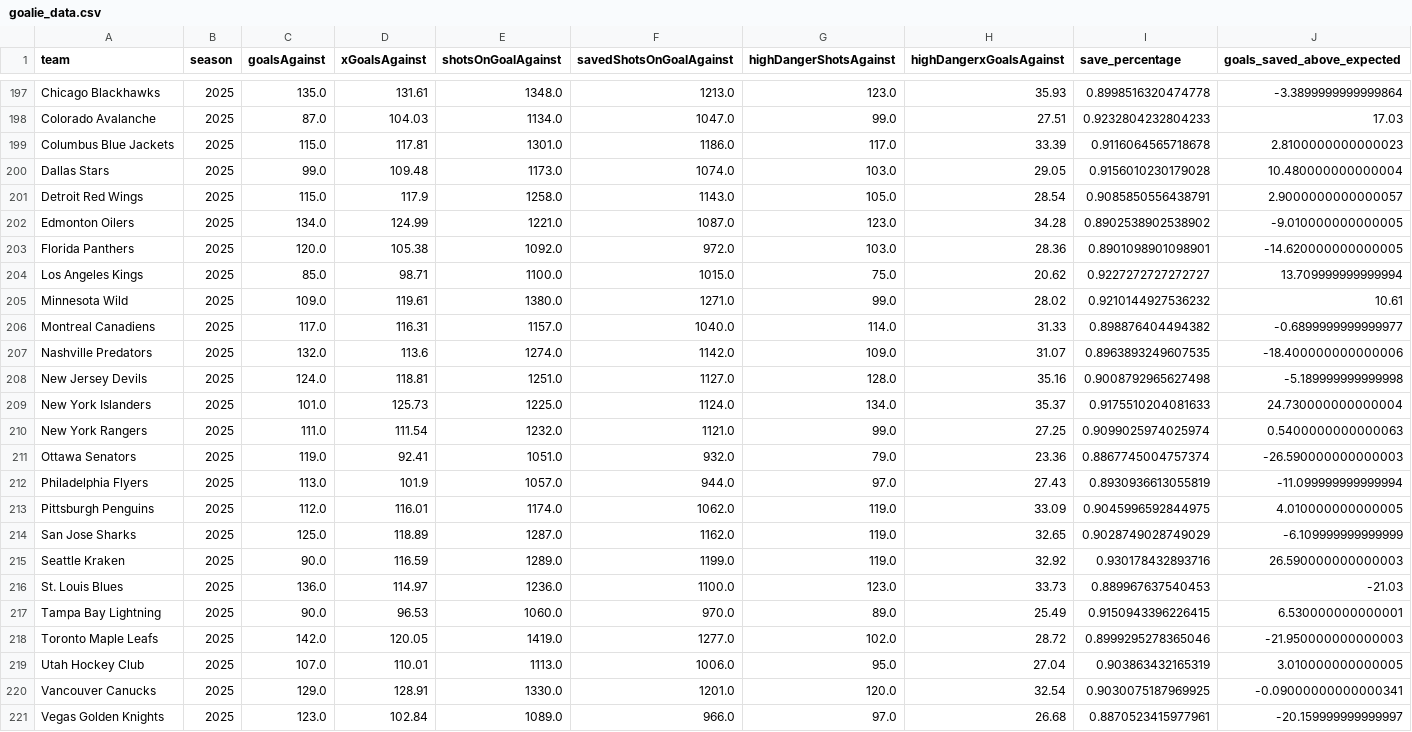
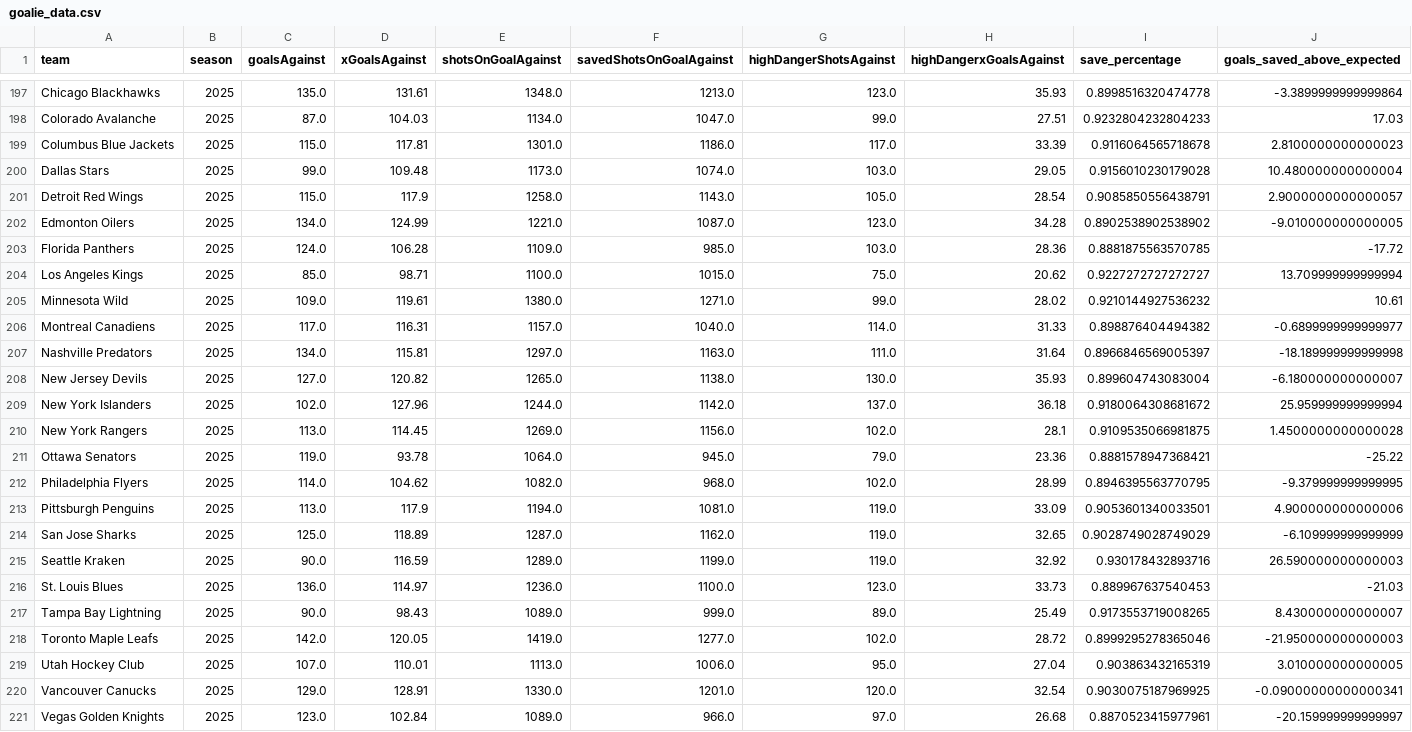
Before and after one commit to Jburn042/sens_analytics, a CSV file: data/goalie_data.csv, drawn as a sheet; only a part is shown, gaps mark what is left out; the diff covers the shown part only.

```diff
--- a/data/goalie_data.csv
+++ b/data/goalie_data.csv
@@ -202,3 +202,3 @@ Detroit Red Wings,2025,115.0,117.9,1258.0,1143.0,105.0,28.54,0.9085850556438791,
 Edmonton Oilers,2025,134.0,124.99,1221.0,1087.0,123.0,34.28,0.8902538902538902,-9.010000000000005
-Florida Panthers,2025,120.0,105.38,1092.0,972.0,103.0,28.36,0.8901098901098901,-14.620000000000005
+Florida Panthers,2025,124.0,106.28,1109.0,985.0,103.0,28.36,0.8881875563570785,-17.72
 Los Angeles Kings,2025,85.0,98.71,1100.0,1015.0,75.0,20.62,0.9227272727272727,13.709999999999994
@@ -206,9 +206,9 @@ Minnesota Wild,2025,109.0,119.61,1380.0,1271.0,99.0,28.02,0.9210144927536232,10.
 Montreal Canadiens,2025,117.0,116.31,1157.0,1040.0,114.0,31.33,0.898876404494382,-0.6899999999999977
-Nashville Predators,2025,132.0,113.6,1274.0,1142.0,109.0,31.07,0.8963893249607535,-18.400000000000006
-New Jersey Devils,2025,124.0,118.81,1251.0,1127.0,128.0,35.16,0.9008792965627498,-5.189999999999998
-New York Islanders,2025,101.0,125.73,1225.0,1124.0,134.0,35.37,0.9175510204081633,24.730000000000004
-New York Rangers,2025,111.0,111.54,1232.0,1121.0,99.0,27.25,0.9099025974025974,0.5400000000000063
-Ottawa Senators,2025,119.0,92.41,1051.0,932.0,79.0,23.36,0.8867745004757374,-26.590000000000003
-Philadelphia Flyers,2025,113.0,101.9,1057.0,944.0,97.0,27.43,0.8930936613055819,-11.099999999999994
-Pittsburgh Penguins,2025,112.0,116.01,1174.0,1062.0,119.0,33.09,0.9045996592844975,4.010000000000005
+Nashville Predators,2025,134.0,115.81,1297.0,1163.0,111.0,31.64,0.8966846569005397,-18.189999999999998
+New Jersey Devils,2025,127.0,120.82,1265.0,1138.0,130.0,35.93,0.899604743083004,-6.180000000000007
+New York Islanders,2025,102.0,127.96,1244.0,1142.0,137.0,36.18,0.9180064308681672,25.959999999999994
+New York Rangers,2025,113.0,114.45,1269.0,1156.0,102.0,28.1,0.9109535066981875,1.4500000000000028
+Ottawa Senators,2025,119.0,93.78,1064.0,945.0,79.0,23.36,0.8881578947368421,-25.22
+Philadelphia Flyers,2025,114.0,104.62,1082.0,968.0,102.0,28.99,0.8946395563770795,-9.379999999999995
+Pittsburgh Penguins,2025,113.0,117.9,1194.0,1081.0,119.0,33.09,0.9053601340033501,4.900000000000006
 San Jose Sharks,2025,125.0,118.89,1287.0,1162.0,119.0,32.65,0.9028749028749029,-6.109999999999999
@@ -216,3 +216,3 @@ Seattle Kraken,2025,90.0,116.59,1289.0,1199.0,119.0,32.92,0.930178432893716,26.5
 St. Louis Blues,2025,136.0,114.97,1236.0,1100.0,123.0,33.73,0.889967637540453,-21.03
-Tampa Bay Lightning,2025,90.0,96.53,1060.0,970.0,89.0,25.49,0.9150943396226415,6.530000000000001
+Tampa Bay Lightning,2025,90.0,98.43,1089.0,999.0,89.0,25.49,0.9173553719008265,8.430000000000007
 Toronto Maple Leafs,2025,142.0,120.05,1419.0,1277.0,102.0,28.72,0.8999295278365046,-21.950000000000003
```
Also changed, not shown: 2 added rows, 2 removed rows and 10 edited cells elsewhere in this file, 3 other files.
